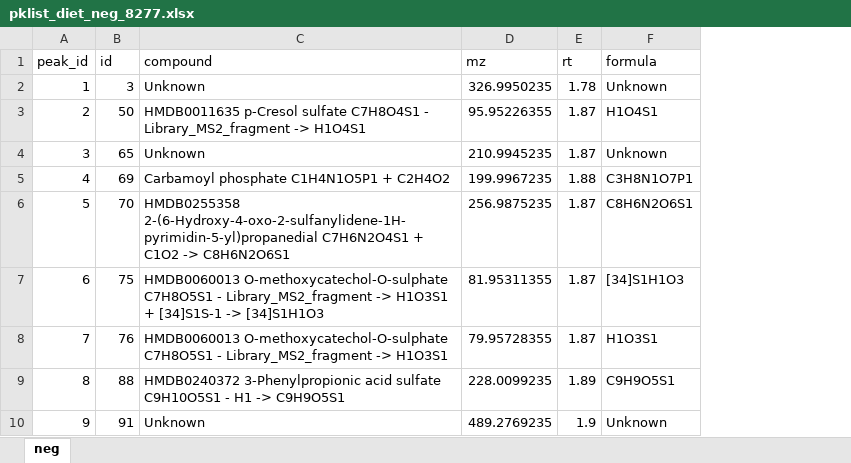
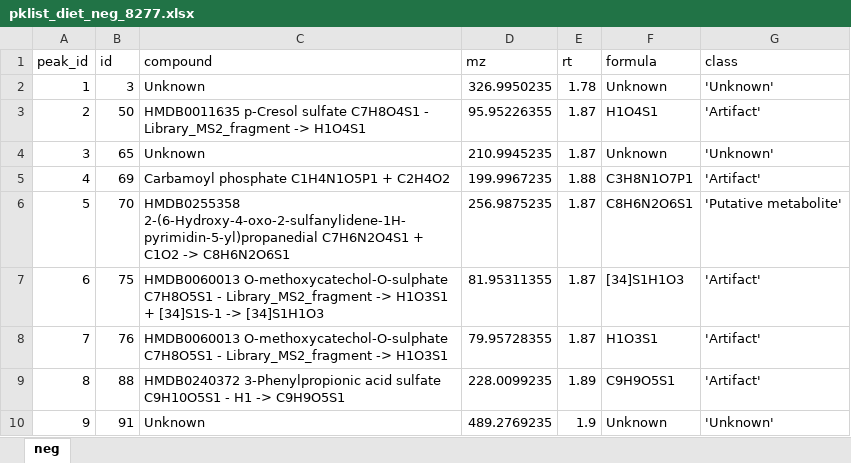
Before and after one commit to xxing9703/autopeak, an Excel workbook: pklist/pklist_diet_neg_8277.xlsx, sheet neg, drawn as a sheet; only a part is shown; values as stored, in another font and other column widths than the file's, no borders; the diff names each change by its address in the sheet, - before the commit and + after, or states it on an @@ line.

Commit message:
update
added new peak list neg_4506

```diff
--- a/pklist/pklist_diet_neg_8277.xlsx (sheet neg)
+++ b/pklist/pklist_diet_neg_8277.xlsx (sheet neg)
+column G (class), rows 2-10: 'Unknown' | 'Artifact' | 'Unknown' | 'Artifact' | 'Putative metabolite' | 'Artifact' | 'Artifact' | 'Artifact' | 'Unknown'
```
Also changed, not shown: 3 other files.
